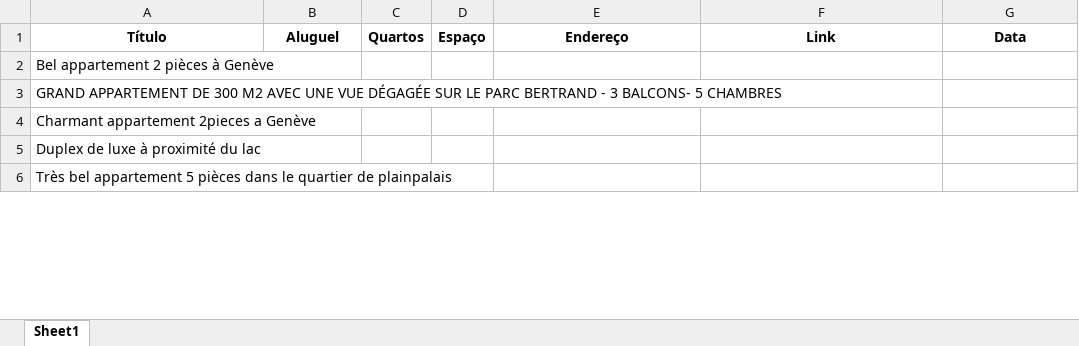
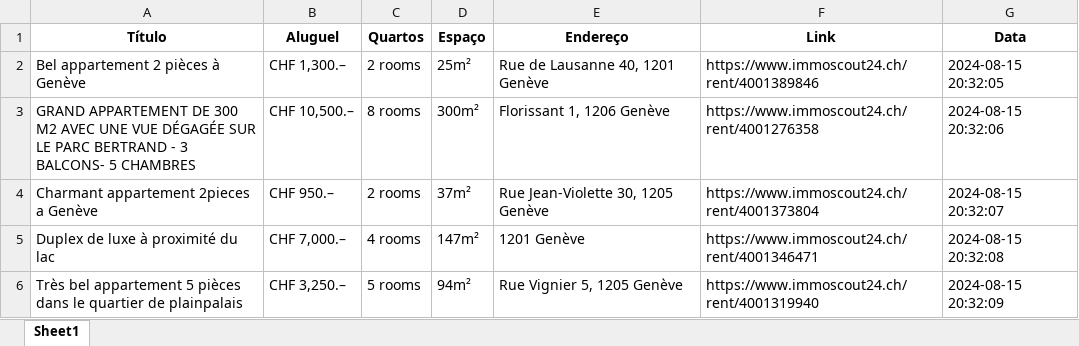
Before and after one commit to denilsonsoares/WEB_SCRAPING_APT_GENEVE, an Excel workbook: streamlit/dados_brutos/immoscout24_alugar_geneve_20240815.xlsx, sheet Sheet1, drawn as a sheet; only a part is shown; values as stored, in another font and other column widths than the file's, no borders; the diff covers the shown part only; the diff names each change by its address in the sheet, - before the commit and + after, or states it on an @@ line.

```diff
--- a/streamlit/dados_brutos/immoscout24_alugar_geneve_20240815.xlsx (sheet Sheet1)
+++ b/streamlit/dados_brutos/immoscout24_alugar_geneve_20240815.xlsx (sheet Sheet1)
-B2 (Aluguel): (empty)
+B2 (Aluguel): CHF 1,300.–
-C2 (Quartos): (empty)
+C2 (Quartos): 2 rooms
-D2 (Espaço): (empty)
+D2 (Espaço): 25m²
-E2 (Endereço): (empty)
+E2 (Endereço): Rue de Lausanne 40, 1201 Genève
-F2 (Link): (empty)
+F2 (Link): https://www.immoscout24.ch/rent/4001389846
-G2 (Data): (empty)
+G2 (Data): 2024-08-15 20:32:05
-B3 (Aluguel): (empty)
+B3 (Aluguel): CHF 10,500.–
-C3 (Quartos): (empty)
+C3 (Quartos): 8 rooms
-D3 (Espaço): (empty)
+D3 (Espaço): 300m²
-E3 (Endereço): (empty)
+E3 (Endereço): Florissant 1, 1206 Genève
-F3 (Link): (empty)
+F3 (Link): https://www.immoscout24.ch/rent/4001276358
-G3 (Data): (empty)
+G3 (Data): 2024-08-15 20:32:06
-B4 (Aluguel): (empty)
+B4 (Aluguel): CHF 950.–
-C4 (Quartos): (empty)
+C4 (Quartos): 2 rooms
-D4 (Espaço): (empty)
+D4 (Espaço): 37m²
-E4 (Endereço): (empty)
+E4 (Endereço): Rue Jean-Violette 30, 1205 Genève
-F4 (Link): (empty)
+F4 (Link): https://www.immoscout24.ch/rent/4001373804
-G4 (Data): (empty)
+G4 (Data): 2024-08-15 20:32:07
-B5 (Aluguel): (empty)
+B5 (Aluguel): CHF 7,000.–
-C5 (Quartos): (empty)
+C5 (Quartos): 4 rooms
-D5 (Espaço): (empty)
+D5 (Espaço): 147m²
-E5 (Endereço): (empty)
+E5 (Endereço): 1201 Genève
-F5 (Link): (empty)
+F5 (Link): https://www.immoscout24.ch/rent/4001346471
-G5 (Data): (empty)
+G5 (Data): 2024-08-15 20:32:08
-B6 (Aluguel): (empty)
+B6 (Aluguel): CHF 3,250.–
-C6 (Quartos): (empty)
+C6 (Quartos): 5 rooms
-D6 (Espaço): (empty)
+D6 (Espaço): 94m²
-E6 (Endereço): (empty)
+E6 (Endereço): Rue Vignier 5, 1205 Genève
-F6 (Link): (empty)
+F6 (Link): https://www.immoscout24.ch/rent/4001319940
-G6 (Data): (empty)
+G6 (Data): 2024-08-15 20:32:09
```
Also changed, not shown: 49 removed rows and 414 edited cells elsewhere in this sheet, streamlit/dados_tratados/homegate_alugar_geneve_20240815_updated_20240815.xlsx, streamlit/dados_tratados/homegate_comprar_geneve_20240815_updated_20240815.xlsx, 3 other files.
